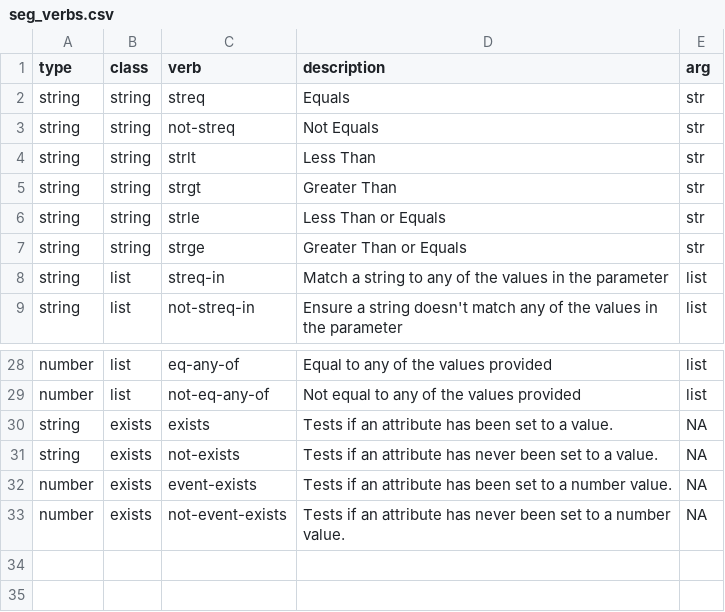
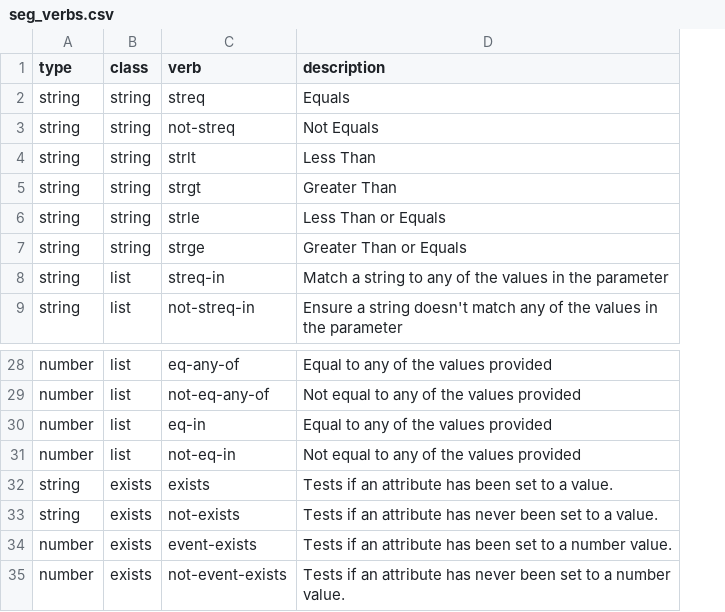
Before and after one commit to SDITools/adobeanalyticsr, a CSV file: data-raw/seg_verbs.csv, drawn as a sheet; only a part is shown, gaps mark what is left out; removed rows and columns are numbered as before the commit, all else as after; the diff names each change by its address in the sheet, - before the commit and + after, or states it on an @@ line.

Commit message:
add eq-in to the list of available verbs

```diff
--- a/data-raw/seg_verbs.csv
+++ b/data-raw/seg_verbs.csv
-column E (arg), rows 2-9: str | str | str | str | str | str | list | list; rows 28-33: list | list | NA | NA | NA | NA
+row 30: number | list | eq-in | Equal to any of the values provided
+row 31: number | list | not-eq-in | Not equal to any of the values provided
```
Also changed, not shown: inst/extdata/seg_verbs.csv, 2 other files.
